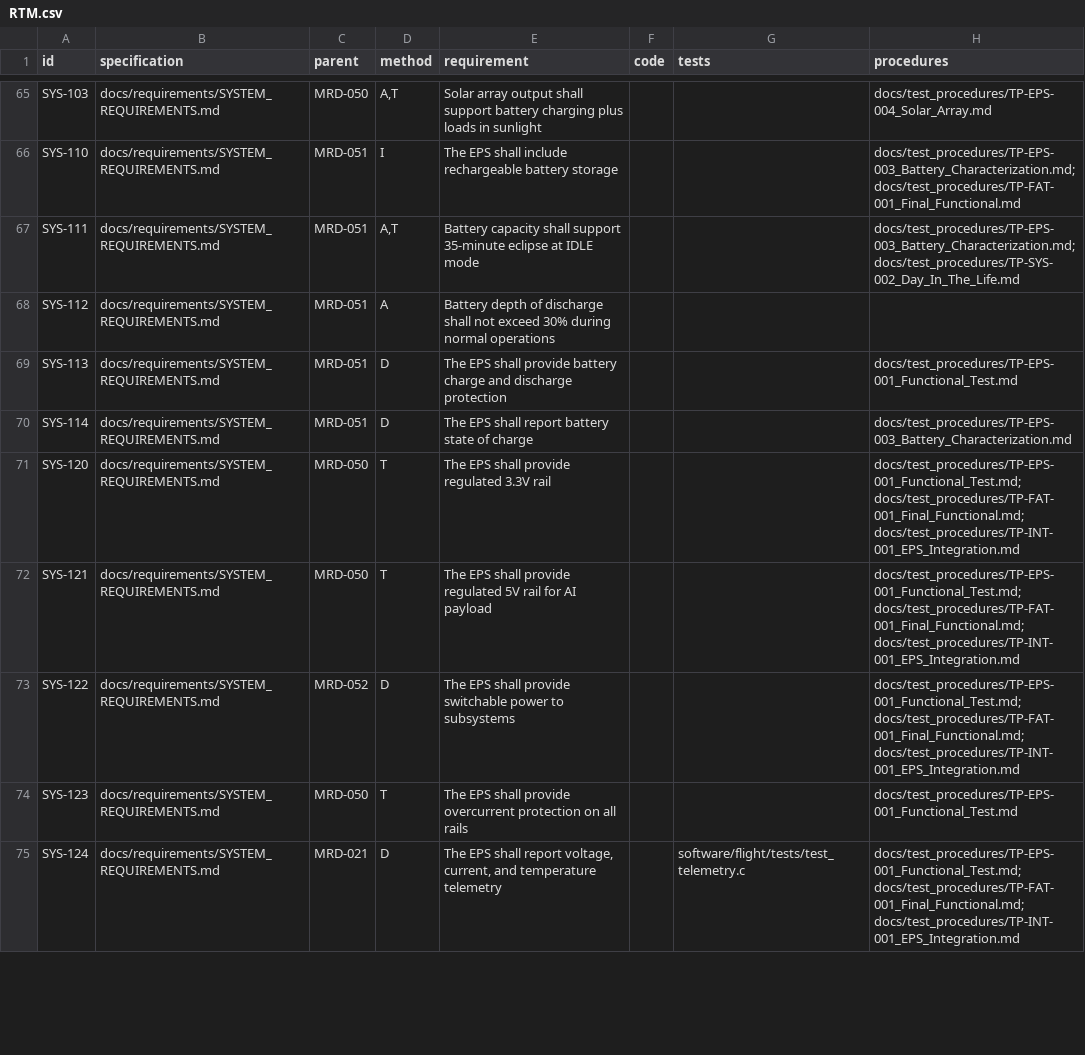
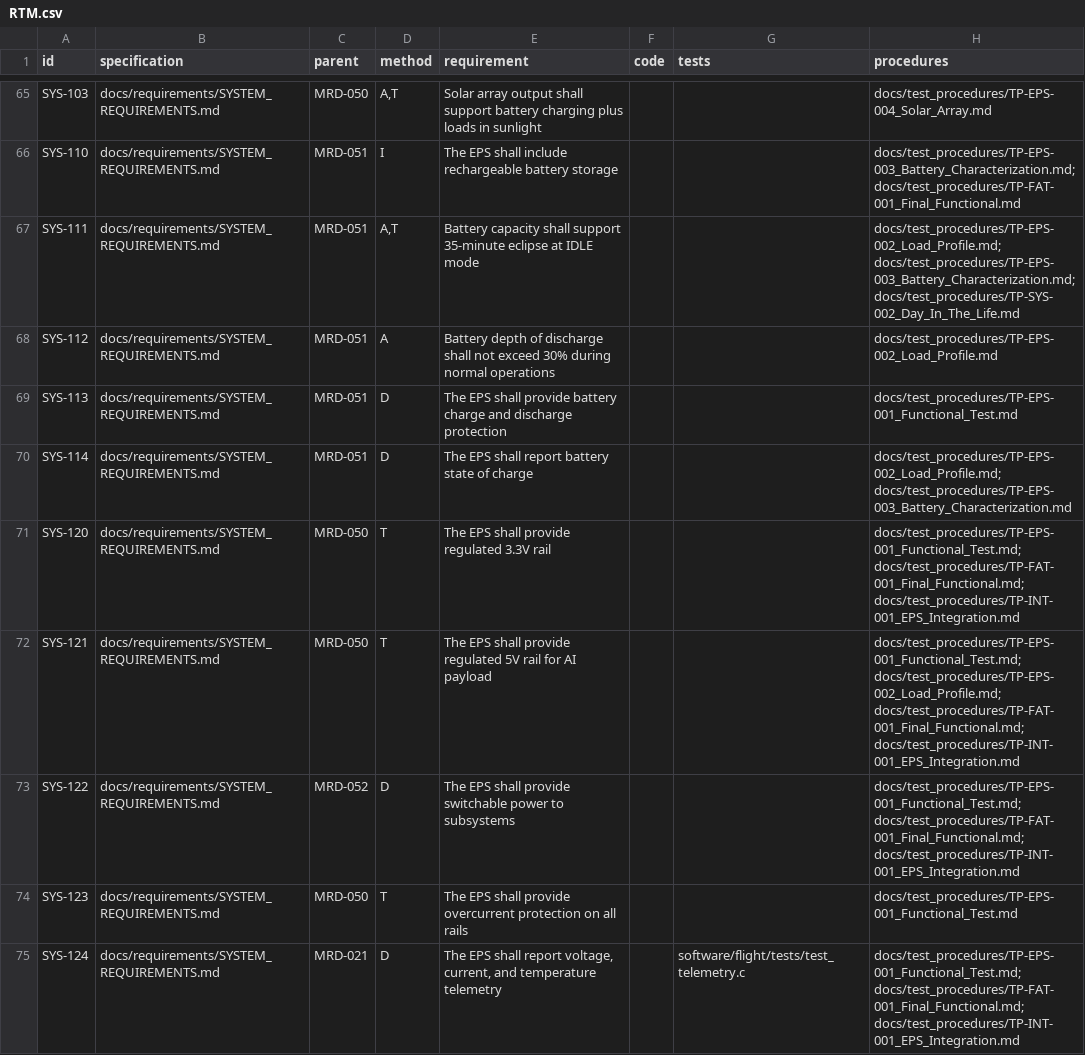
Before and after one commit to cheesejaguar/SMART-QSO, a CSV file: docs/verification/RTM.csv, drawn as a sheet; only a part is shown, gaps mark what is left out; the diff covers the shown part only.

```diff
--- a/docs/verification/RTM.csv
+++ b/docs/verification/RTM.csv
@@ -66,8 +66,8 @@ SYS-103,docs/requirements/SYSTEM_REQUIREMENTS.md,MRD-050,"A,T",Solar array outpu
 SYS-110,docs/requirements/SYSTEM_REQUIREMENTS.md,MRD-051,I,The EPS shall include rechargeable battery storage,,,docs/test_procedures/TP-EPS-003_Battery_Characterization.md; docs/test_procedures/TP-FAT-001_Final_Functional.md
-SYS-111,docs/requirements/SYSTEM_REQUIREMENTS.md,MRD-051,"A,T",Battery capacity shall support 35-minute eclipse at IDLE mode,,,docs/test_procedures/TP-EPS-003_Battery_Characterization.md; docs/test_procedures/TP-SYS-002_Day_In_The_Life.md
-SYS-112,docs/requirements/SYSTEM_REQUIREMENTS.md,MRD-051,A,Battery depth of discharge shall not exceed 30% during normal operations,,,
+SYS-111,docs/requirements/SYSTEM_REQUIREMENTS.md,MRD-051,"A,T",Battery capacity shall support 35-minute eclipse at IDLE mode,,,docs/test_procedures/TP-EPS-002_Load_Profile.md; docs/test_procedures/TP-EPS-003_Battery_Characterization.md; docs/test_procedures/TP-SYS-002_Day_In_The_Life.md
+SYS-112,docs/requirements/SYSTEM_REQUIREMENTS.md,MRD-051,A,Battery depth of discharge shall not exceed 30% during normal operations,,,docs/test_procedures/TP-EPS-002_Load_Profile.md
 SYS-113,docs/requirements/SYSTEM_REQUIREMENTS.md,MRD-051,D,The EPS shall provide battery charge and discharge protection,,,docs/test_procedures/TP-EPS-001_Functional_Test.md
-SYS-114,docs/requirements/SYSTEM_REQUIREMENTS.md,MRD-051,D,The EPS shall report battery state of charge,,,docs/test_procedures/TP-EPS-003_Battery_Characterization.md
+SYS-114,docs/requirements/SYSTEM_REQUIREMENTS.md,MRD-051,D,The EPS shall report battery state of charge,,,docs/test_procedures/TP-EPS-002_Load_Profile.md; docs/test_procedures/TP-EPS-003_Battery_Characterization.md
 SYS-120,docs/requirements/SYSTEM_REQUIREMENTS.md,MRD-050,T,The EPS shall provide regulated 3.3V rail,,,docs/test_procedures/TP-EPS-001_Functional_Test.md; docs/test_procedures/TP-FAT-001_Final_Functional.md; docs/test_procedures/TP-INT-001_EPS_Integration.md
-SYS-121,docs/requirements/SYSTEM_REQUIREMENTS.md,MRD-050,T,The EPS shall provide regulated 5V rail for AI payload,,,docs/test_procedures/TP-EPS-001_Functional_Test.md; docs/test_procedures/TP-FAT-001_Final_Functional.md; docs/test_procedures/TP-INT-001_EPS_Integration.md
+SYS-121,docs/requirements/SYSTEM_REQUIREMENTS.md,MRD-050,T,The EPS shall provide regulated 5V rail for AI payload,,,docs/test_procedures/TP-EPS-001_Functional_Test.md; docs/test_procedures/TP-EPS-002_Load_Profile.md; docs/test_procedures/TP-FAT-001_Final_Functional.md; docs/test_procedures/TP-INT-001_EPS_Integration.md
 SYS-122,docs/requirements/SYSTEM_REQUIREMENTS.md,MRD-052,D,The EPS shall provide switchable power to subsystems,,,docs/test_procedures/TP-EPS-001_Functional_Test.md; docs/test_procedures/TP-FAT-001_Final_Functional.md; docs/test_procedures/TP-INT-001_EPS_Integration.md
```
Also changed, not shown: 22 edited cells elsewhere in this file, 9 other files.
